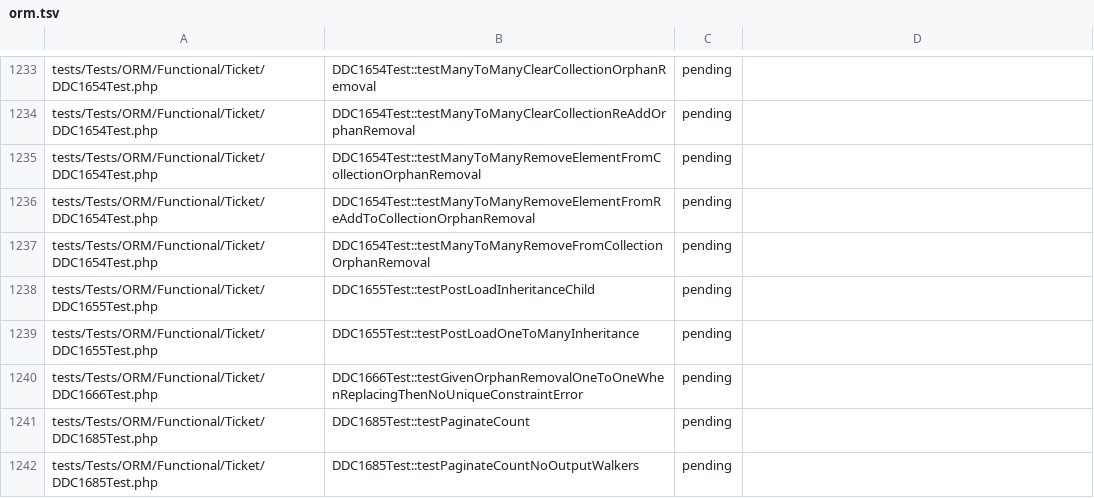
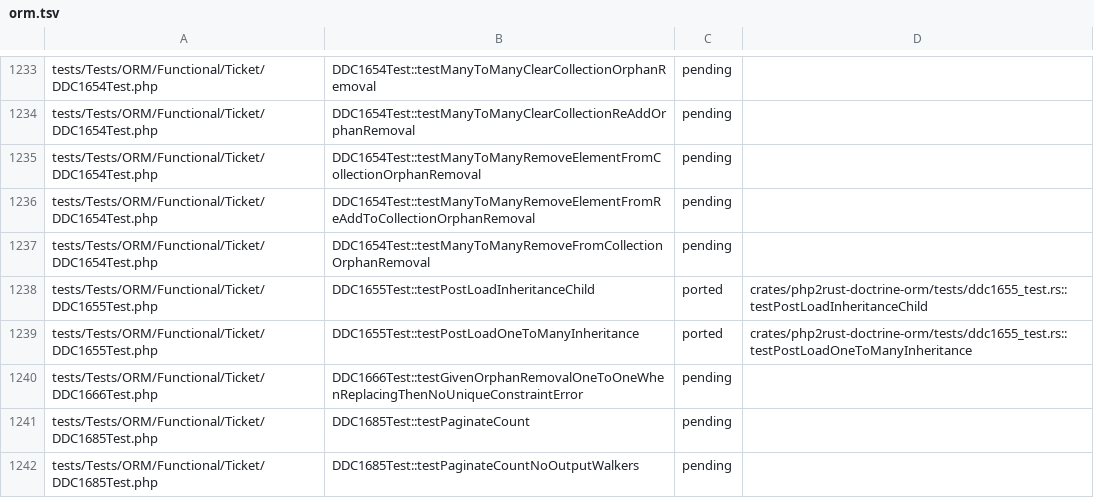
Before and after one commit to D-Nations/php2rust-doctrine-orm, a TSV file: parity/doctrine/orm.tsv, drawn as a sheet; only a part is shown, gaps mark what is left out.

```diff
--- a/parity/doctrine/orm.tsv
+++ b/parity/doctrine/orm.tsv
@@ -1237,4 +1237,4 @@ tests/Tests/ORM/Functional/Ticket/DDC1654Test.php	DDC1654Test::testManyToManyRem
 tests/Tests/ORM/Functional/Ticket/DDC1654Test.php	DDC1654Test::testManyToManyRemoveFromCollectionOrphanRemoval	pending	
-tests/Tests/ORM/Functional/Ticket/DDC1655Test.php	DDC1655Test::testPostLoadInheritanceChild	pending	
-tests/Tests/ORM/Functional/Ticket/DDC1655Test.php	DDC1655Test::testPostLoadOneToManyInheritance	pending	
+tests/Tests/ORM/Functional/Ticket/DDC1655Test.php	DDC1655Test::testPostLoadInheritanceChild	ported	crates/php2rust-doctrine-orm/tests/ddc1655_test.rs::testPostLoadInheritanceChild
+tests/Tests/ORM/Functional/Ticket/DDC1655Test.php	DDC1655Test::testPostLoadOneToManyInheritance	ported	crates/php2rust-doctrine-orm/tests/ddc1655_test.rs::testPostLoadOneToManyInheritance
 tests/Tests/ORM/Functional/Ticket/DDC1666Test.php	DDC1666Test::testGivenOrphanRemovalOneToOneWhenReplacingThenNoUniqueConstraintError	pending	
```
Also changed, not shown: 1 other file.
